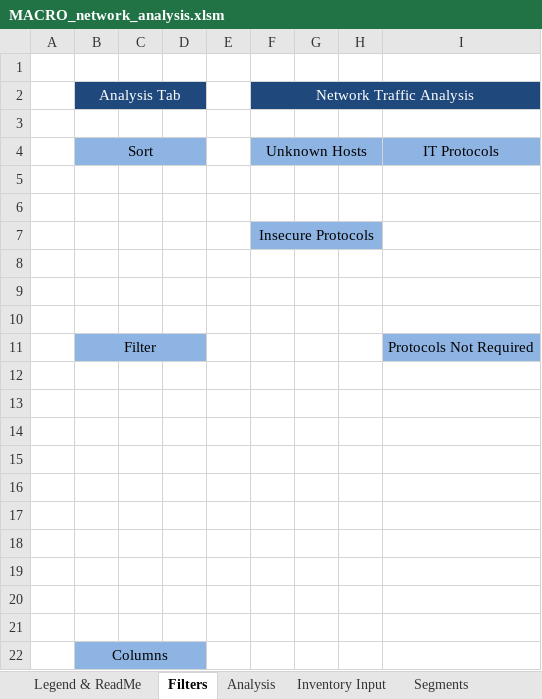
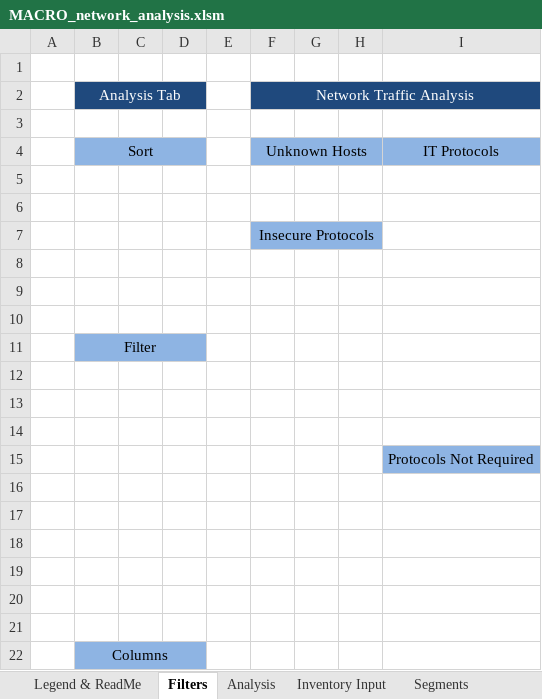
Before and after one commit to cisagov/network-architecture-verification-and-validation, an Excel workbook: src/navv/data/MACRO_network_analysis.xlsm, sheet Filters, drawn as a sheet; values as stored, in another font and other column widths than the file's, no borders; charts and pictures not drawn; the diff names each change by its address in the sheet, - before the commit and + after, or states it on an @@ line.

Commit message:
Updated Macro Button Placement

```diff
--- a/src/navv/data/MACRO_network_analysis.xlsm (sheet Filters)
+++ b/src/navv/data/MACRO_network_analysis.xlsm (sheet Filters)
-I11: Protocols Not Required
+I11: (empty)
-I11 fill: #8EB4E3
+I11 fill: none
-I15: (empty)
+I15: Protocols Not Required
-I15 fill: none
+I15 fill: #8EB4E3
```
Also changed, not shown: charts or pictures.
